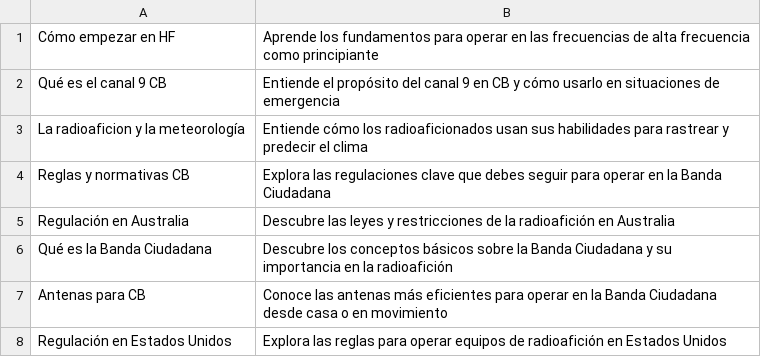
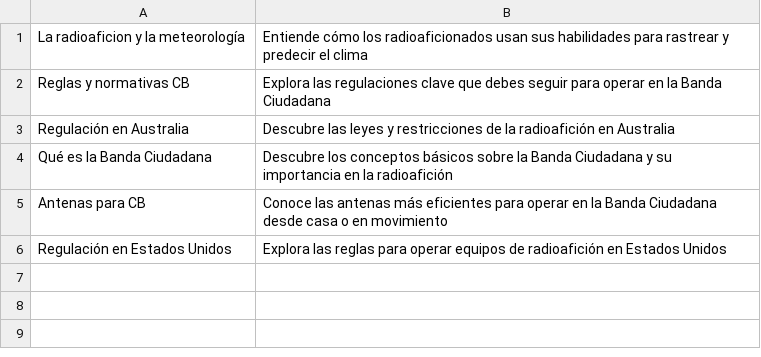
Before and after one commit to agigante80/OndaHertz_es, a CSV file: AI_content/list_of_NEW_topics.csv, drawn as a sheet.

```diff
--- a/AI_content/list_of_NEW_topics.csv
+++ b/AI_content/list_of_NEW_topics.csv
@@ -1,3 +1 @@
-Cómo empezar en HF, Aprende los fundamentos para operar en las frecuencias de alta frecuencia como principiante
-Qué es el canal 9 CB, Entiende el propósito del canal 9 en CB y cómo usarlo en situaciones de emergencia
 La radioaficion y la meteorología,Entiende cómo los radioaficionados usan sus habilidades para rastrear y predecir el clima
```
Also changed, not shown: AI_content/list_of_ARCHIVED_topics.csv, 3 other files.
